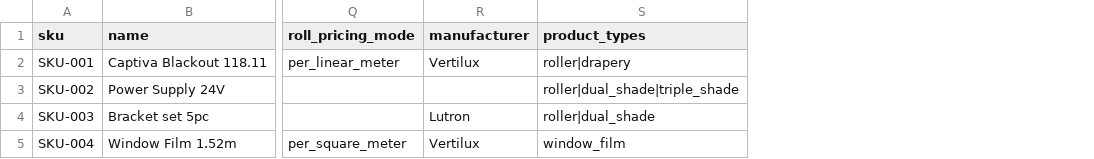
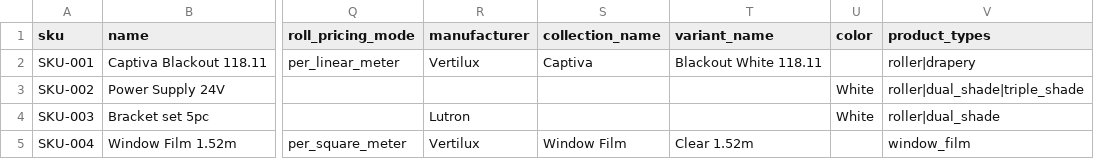
Before and after one commit to dpatino2088/Arquiproductos-ERP, a CSV file: public/catalog_import_template.csv, drawn as a sheet; only a part is shown, gaps mark what is left out; the diff names each change by its address in the sheet, - before the commit and + after, or states it on an @@ line.

```diff
--- a/public/catalog_import_template.csv
+++ b/public/catalog_import_template.csv
+column S (collection_name), rows 2-5: Captiva |  |  | Window Film
+column T (variant_name), rows 2-5: Blackout White 118.11 |  |  | Clear 1.52m
+column U (color), rows 3-4: White | White
```
Also changed, not shown: 42 other files.
